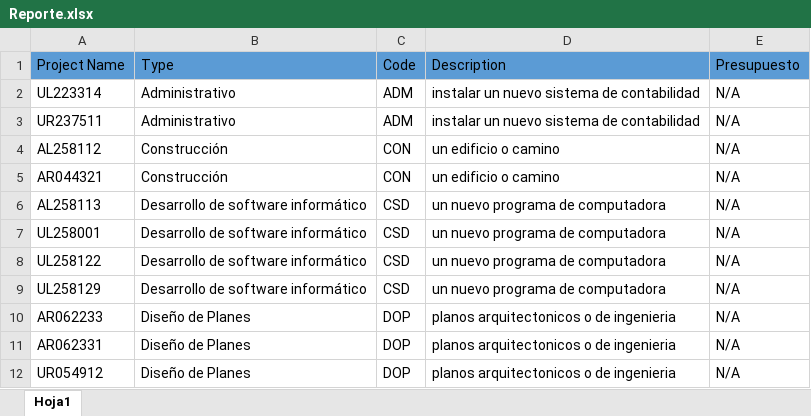
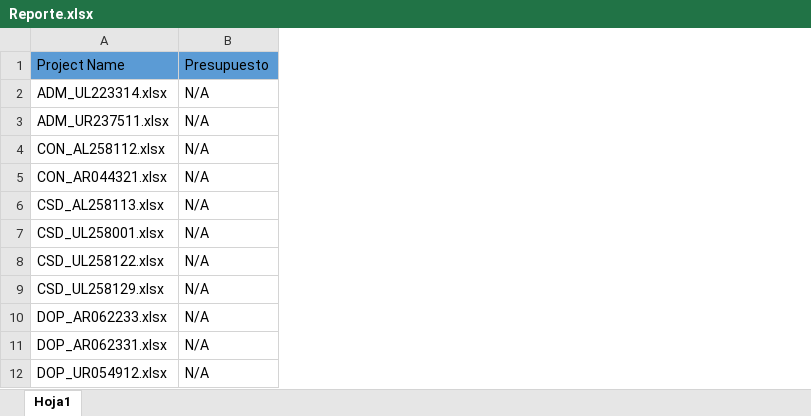
Before and after one commit to lauraramossanguino/laurars, an Excel workbook: Reporte.xlsx, sheet Hoja1, drawn as a sheet; only a part is shown; values as stored, in another font and other column widths than the file's, no borders; removed rows and columns are numbered as before the commit, all else as after; the diff names each change by its address in the sheet, - before the commit and + after, or states it on an @@ line.

```diff
--- a/Reporte.xlsx (sheet Hoja1)
+++ b/Reporte.xlsx (sheet Hoja1)
-column A, rows 1-12: Project Name | UL223314 | UR237511 | AL258112 | AR044321 | AL258113 | UL258001 | UL258122 | UL258129 | AR062233 | AR062331 | UR054912
-column B, rows 1-12: Type | Administrativo | Administrativo | Construcción | Construcción | Desarrollo de software informático | Desarrollo de software informático | Desarrollo de software informático | Desarrollo de software informático | Diseño de Planes | Diseño de Planes | Diseño de Planes
-column C, rows 1-12: Code | ADM | ADM | CON | CON | CSD | CSD | CSD | CSD | DOP | DOP | DOP
-column D, rows 1-12: Description | instalar un nuevo sistema de contabilidad | instalar un nuevo sistema de contabilidad | un edificio o camino | un edificio o camino | un nuevo programa de computadora | un nuevo programa de computadora | un nuevo programa de computadora | un nuevo programa de computadora | planos arquitectonicos o de ingenieria | planos arquitectonicos o de ingenieria | planos arquitectonicos o de ingenieria
+column A, rows 1-12: Project Name | ADM_UL223314.xlsx | ADM_UR237511.xlsx | CON_AL258112.xlsx | CON_AR044321.xlsx | CSD_AL258113.xlsx | CSD_UL258001.xlsx | CSD_UL258122.xlsx | CSD_UL258129.xlsx | DOP_AR062233.xlsx | DOP_AR062331.xlsx | DOP_UR054912.xlsx
```
Also changed, not shown: proyectos.xlsx, 30 other files.
